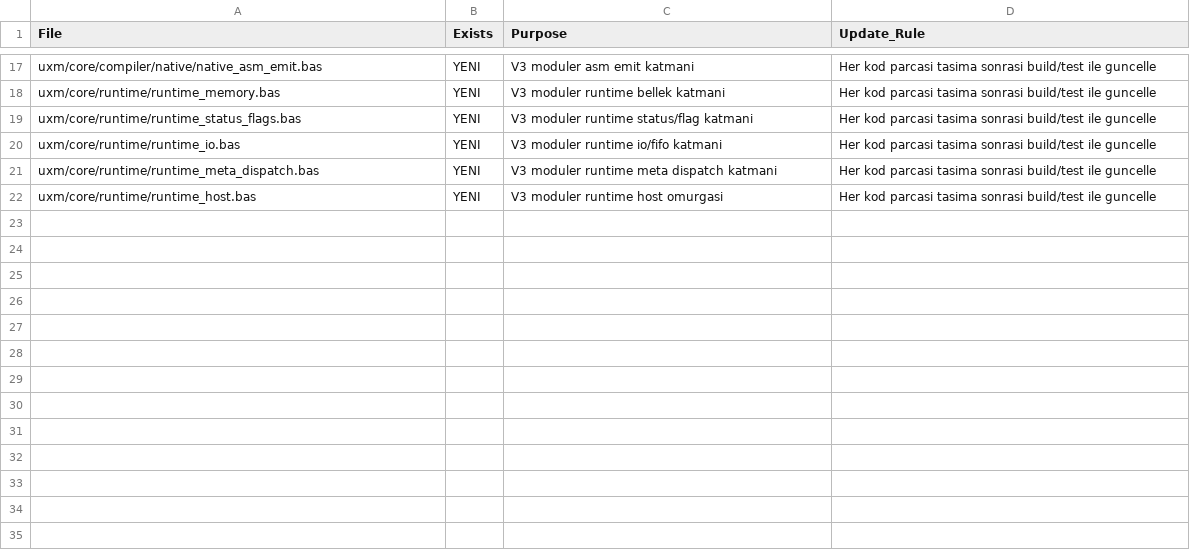
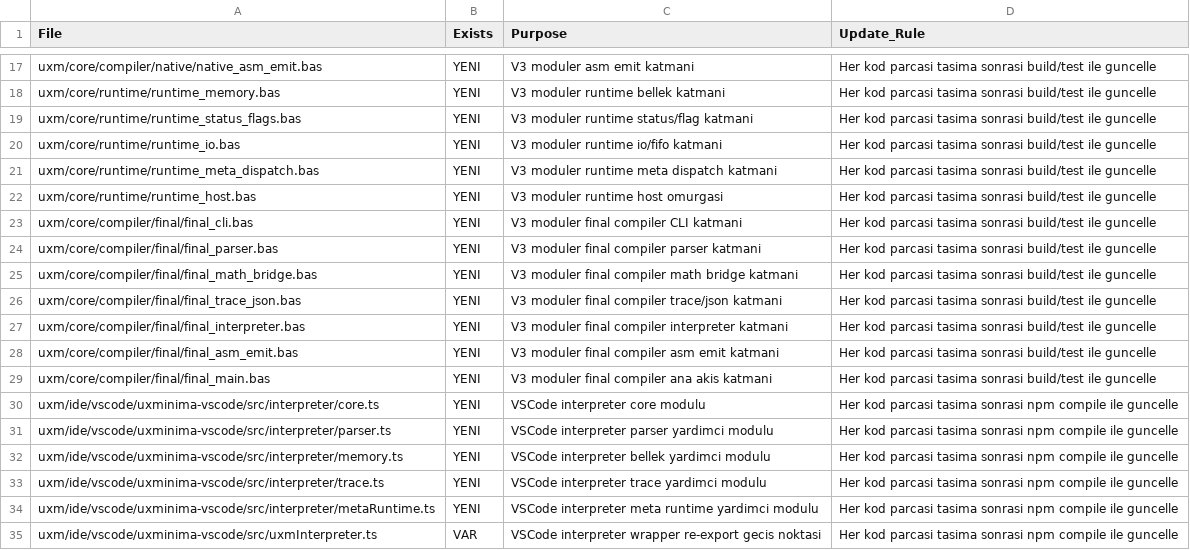
Before and after one commit to metedinler/uX-Minima, a CSV file: uxm/reports/matrices/current/UXM_V31_CSV_Matris_Paketi/tracking_files.csv, drawn as a sheet; only a part is shown, gaps mark what is left out; the diff names each change by its address in the sheet, - before the commit and + after, or states it on an @@ line.

Commit message:
v3: final compiler ve IDE interpreter parcalama adimlarini ilerlet

```diff
--- a/uxm/reports/matrices/current/UXM_V31_CSV_Matris_Paketi/tracking_files.csv
+++ b/uxm/reports/matrices/current/UXM_V31_CSV_Matris_Paketi/tracking_files.csv
+row 23: uxm/core/compiler/final/final_cli.bas | YENI | V3 moduler final compiler CLI katmani | Her kod parcasi tasima sonrasi build/test ile guncelle
+row 24: uxm/core/compiler/final/final_parser.bas | YENI | V3 moduler final compiler parser katmani | Her kod parcasi tasima sonrasi build/test ile guncelle
+row 25: uxm/core/compiler/final/final_math_bridge.bas | YENI | V3 moduler final compiler math bridge katmani | Her kod parcasi tasima sonrasi build/test ile guncelle
+row 26: uxm/core/compiler/final/final_trace_json.bas | YENI | V3 moduler final compiler trace/json katmani | Her kod parcasi tasima sonrasi build/test ile guncelle
+row 27: uxm/core/compiler/final/final_interpreter.bas | YENI | V3 moduler final compiler interpreter katmani | Her kod parcasi tasima sonrasi build/test ile guncelle
+row 28: uxm/core/compiler/final/final_asm_emit.bas | YENI | V3 moduler final compiler asm emit katmani | Her kod parcasi tasima sonrasi build/test ile guncelle
+row 29: uxm/core/compiler/final/final_main.bas | YENI | V3 moduler final compiler ana akis katmani | Her kod parcasi tasima sonrasi build/test ile guncelle
+row 30: uxm/ide/vscode/uxminima-vscode/src/interpreter/core.ts | YENI | VSCode interpreter core modulu | Her kod parcasi tasima sonrasi npm compile ile guncelle
+row 31: uxm/ide/vscode/uxminima-vscode/src/interpreter/parser.ts | YENI | VSCode interpreter parser yardimci modulu | Her kod parcasi tasima sonrasi npm compile ile guncelle
+row 32: uxm/ide/vscode/uxminima-vscode/src/interpreter/memory.ts | YENI | VSCode interpreter bellek yardimci modulu | Her kod parcasi tasima sonrasi npm compile ile guncelle
+row 33: uxm/ide/vscode/uxminima-vscode/src/interpreter/trace.ts | YENI | VSCode interpreter trace yardimci modulu | Her kod parcasi tasima sonrasi npm compile ile guncelle
+row 34: uxm/ide/vscode/uxminima-vscode/src/interpreter/metaRuntime.ts | YENI | VSCode interpreter meta runtime yardimci modulu | Her kod parcasi tasima sonrasi npm compile ile guncelle
+row 35: uxm/ide/vscode/uxminima-vscode/src/uxmInterpreter.ts | VAR | VSCode interpreter wrapper re-export gecis noktasi | Her kod parcasi tasima sonrasi npm compile ile guncelle
```
Also changed, not shown: uxm/reports/matrices/current/UXM_V31_CSV_Matris_Paketi/plan_gaps.csv, 26 other files.
